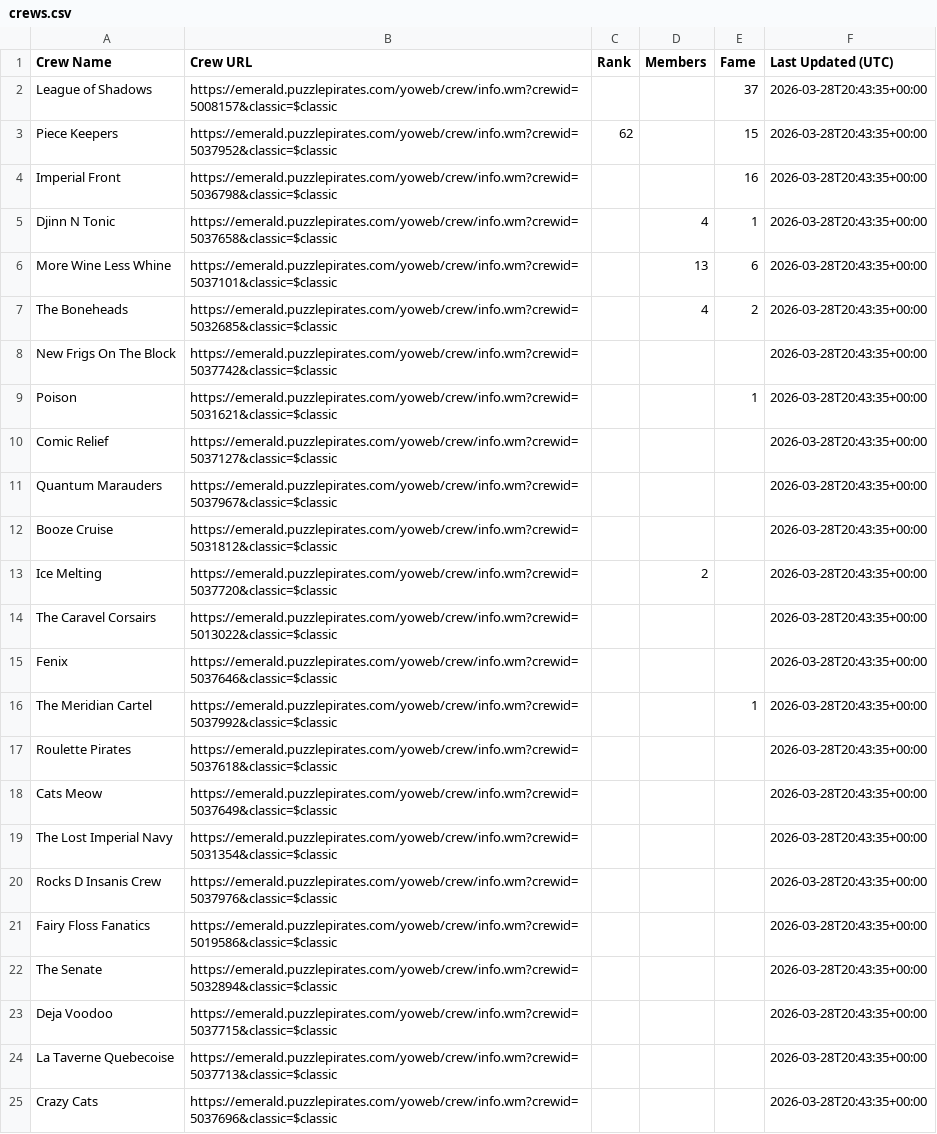
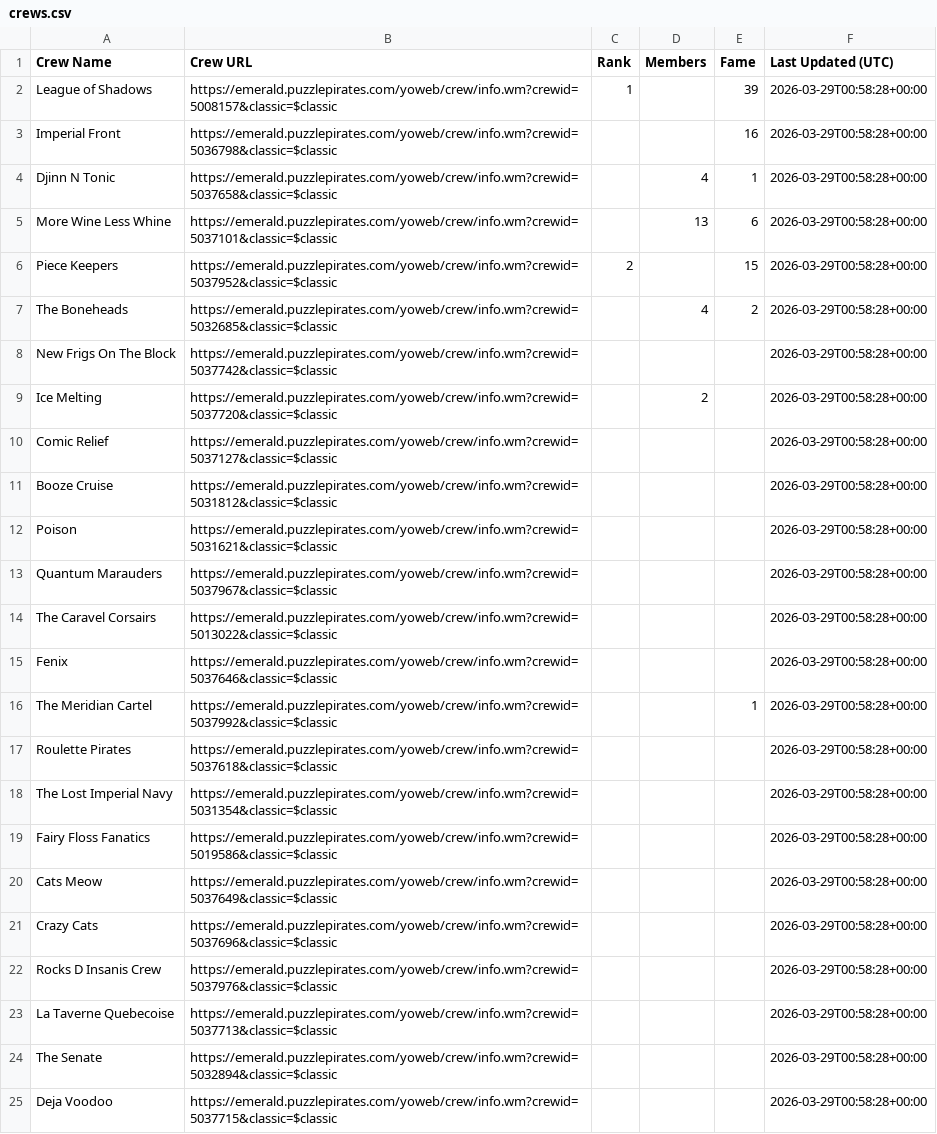
Before and after one commit to RikitoC/RikitoC.github.io, a CSV file: data/crews.csv, drawn as a sheet; removed rows and columns are numbered as before the commit, all else as after; the diff names each change by its address in the sheet, - before the commit and + after, or states it on an @@ line.

```diff
--- a/data/crews.csv
+++ b/data/crews.csv
-C2 (Rank): (empty)
+C2 (Rank): 1
-E2 (Fame): 37
+E2 (Fame): 39
-F2 (Last Updated (UTC)): 2026-03-28T20:43:35+00:00
+F2 (Last Updated (UTC)): 2026-03-29T00:58:28+00:00
-row 3: Piece Keepers | https://emerald.puzzlepirates.com/yoweb/crew/info.wm?crewid=5037952&classic=$classic | 62 |  | 15 | 2026-03-28T20:43:35+00:00
-F3:F5 (Last Updated (UTC)): 2026-03-28T20:43:35+00:00
+F3:F5 (Last Updated (UTC)): 2026-03-29T00:58:28+00:00
+row 6: Piece Keepers | https://emerald.puzzlepirates.com/yoweb/crew/info.wm?crewid=5037952&classic=$classic | 2 |  | 15 | 2026-03-29T00:58:28+00:00
-F7:F8 (Last Updated (UTC)): 2026-03-28T20:43:35+00:00
+F7:F8 (Last Updated (UTC)): 2026-03-29T00:58:28+00:00
-row 9: Poison | https://emerald.puzzlepirates.com/yoweb/crew/info.wm?crewid=5031621&classic=$classic |  |  | 1 | 2026-03-28T20:43:35+00:00
+row 9: Ice Melting | https://emerald.puzzlepirates.com/yoweb/crew/info.wm?crewid=5037720&classic=$classic |  | 2 |  | 2026-03-29T00:58:28+00:00
-F10 (Last Updated (UTC)): 2026-03-28T20:43:35+00:00
+F10 (Last Updated (UTC)): 2026-03-29T00:58:28+00:00
-row 11: Quantum Marauders | https://emerald.puzzlepirates.com/yoweb/crew/info.wm?crewid=5037967&classic=$classic |  |  |  | 2026-03-28T20:43:35+00:00
-F11 (Last Updated (UTC)): 2026-03-28T20:43:35+00:00
+F11 (Last Updated (UTC)): 2026-03-29T00:58:28+00:00
-row 13: Ice Melting | https://emerald.puzzlepirates.com/yoweb/crew/info.wm?crewid=5037720&classic=$classic |  | 2 |  | 2026-03-28T20:43:35+00:00
+row 12: Poison | https://emerald.puzzlepirates.com/yoweb/crew/info.wm?crewid=5031621&classic=$classic |  |  |  | 2026-03-29T00:58:28+00:00
+row 13: Quantum Marauders | https://emerald.puzzlepirates.com/yoweb/crew/info.wm?crewid=5037967&classic=$classic |  |  |  | 2026-03-29T00:58:28+00:00
-F14:F17 (Last Updated (UTC)): 2026-03-28T20:43:35+00:00
+F14:F17 (Last Updated (UTC)): 2026-03-29T00:58:28+00:00
-row 18: Cats Meow | https://emerald.puzzlepirates.com/yoweb/crew/info.wm?crewid=5037649&classic=$classic |  |  |  | 2026-03-28T20:43:35+00:00
-F18 (Last Updated (UTC)): 2026-03-28T20:43:35+00:00
+F18 (Last Updated (UTC)): 2026-03-29T00:58:28+00:00
-row 20: Rocks D Insanis Crew | https://emerald.puzzlepirates.com/yoweb/crew/info.wm?crewid=5037976&classic=$classic |  |  |  | 2026-03-28T20:43:35+00:00
-F19 (Last Updated (UTC)): 2026-03-28T20:43:35+00:00
+F19 (Last Updated (UTC)): 2026-03-29T00:58:28+00:00
+row 20: Cats Meow | https://emerald.puzzlepirates.com/yoweb/crew/info.wm?crewid=5037649&classic=$classic |  |  |  | 2026-03-29T00:58:28+00:00
+row 21: Crazy Cats | https://emerald.puzzlepirates.com/yoweb/crew/info.wm?crewid=5037696&classic=$classic |  |  |  | 2026-03-29T00:58:28+00:00
+row 22: Rocks D Insanis Crew | https://emerald.puzzlepirates.com/yoweb/crew/info.wm?crewid=5037976&classic=$classic |  |  |  | 2026-03-29T00:58:28+00:00
+row 23: La Taverne Quebecoise | https://emerald.puzzlepirates.com/yoweb/crew/info.wm?crewid=5037713&classic=$classic |  |  |  | 2026-03-29T00:58:28+00:00
-F24:F25 (Last Updated (UTC)): 2026-03-28T20:43:35+00:00
+F24:F25 (Last Updated (UTC)): 2026-03-29T00:58:28+00:00
-row 24: La Taverne Quebecoise | https://emerald.puzzlepirates.com/yoweb/crew/info.wm?crewid=5037713&classic=$classic |  |  |  | 2026-03-28T20:43:35+00:00
-row 25: Crazy Cats | https://emerald.puzzlepirates.com/yoweb/crew/info.wm?crewid=5037696&classic=$classic |  |  |  | 2026-03-28T20:43:35+00:00
```
Also changed, not shown: data/crew_details.csv, data/pirate_urls.csv, 3 other files.
